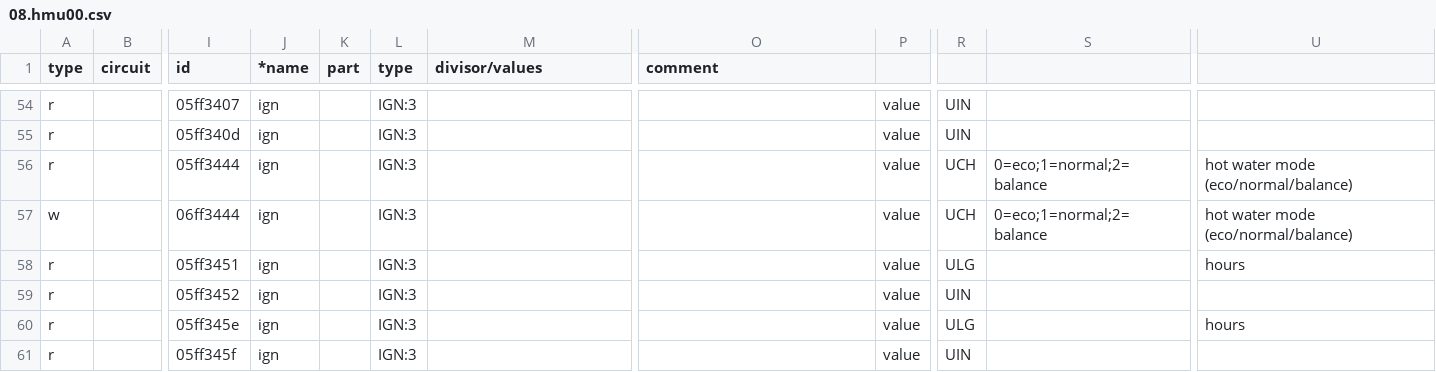
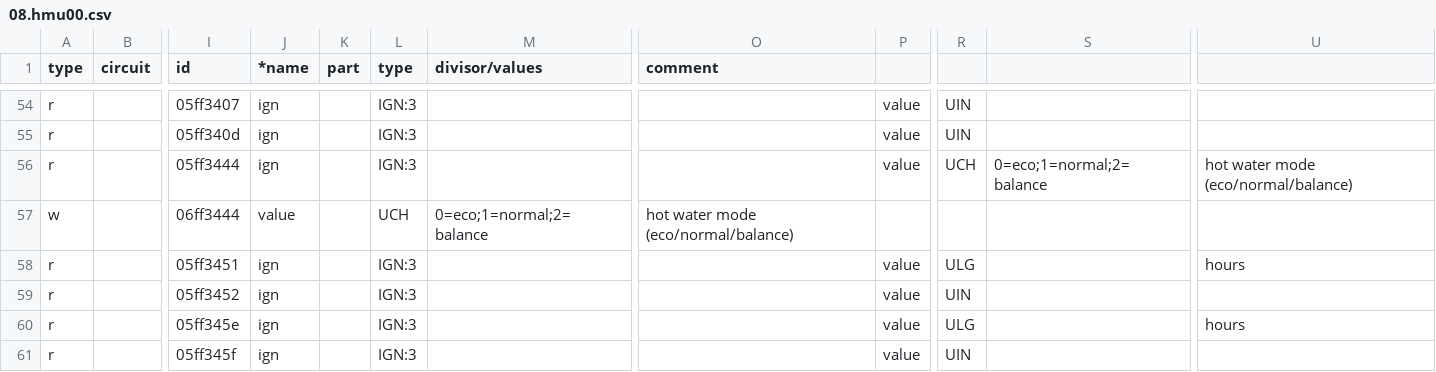
Before and after one commit to edudele/ebusd-configuration, a CSV file: outcsv/@ebusd/ebus-typespec/vaillant/08.hmu00.csv, drawn as a sheet; only a part is shown, gaps mark what is left out; the diff names each change by its address in the sheet, - before the commit and + after, or states it on an @@ line.

Commit message:
Correccion escritura HwcMode

```diff
--- a/outcsv/@ebusd/ebus-typespec/vaillant/08.hmu00.csv
+++ b/outcsv/@ebusd/ebus-typespec/vaillant/08.hmu00.csv
-J57 (*name): ign
+J57 (*name): value
-L57 (type): IGN:3
+L57 (type): UCH
-M57 (divisor/values): (empty)
+M57 (divisor/values): 0=eco;1=normal;2=balance
-O57 (comment): (empty)
+O57 (comment): hot water mode (eco/normal/balance)
-P57: value
+P57: (empty)
-R57: UCH
+R57: (empty)
-S57: 0=eco;1=normal;2=balance
+S57: (empty)
-U57: hot water mode (eco/normal/balance)
+U57: (empty)
```
Also changed, not shown: 1 other file.
